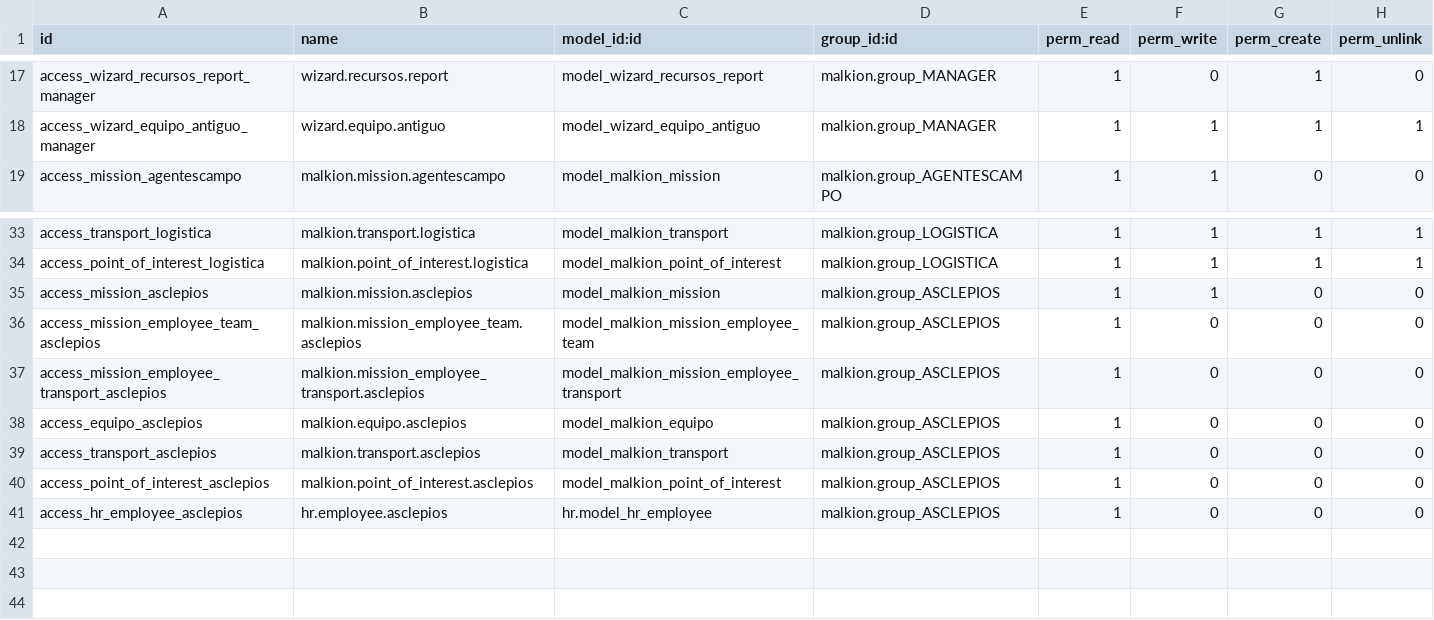
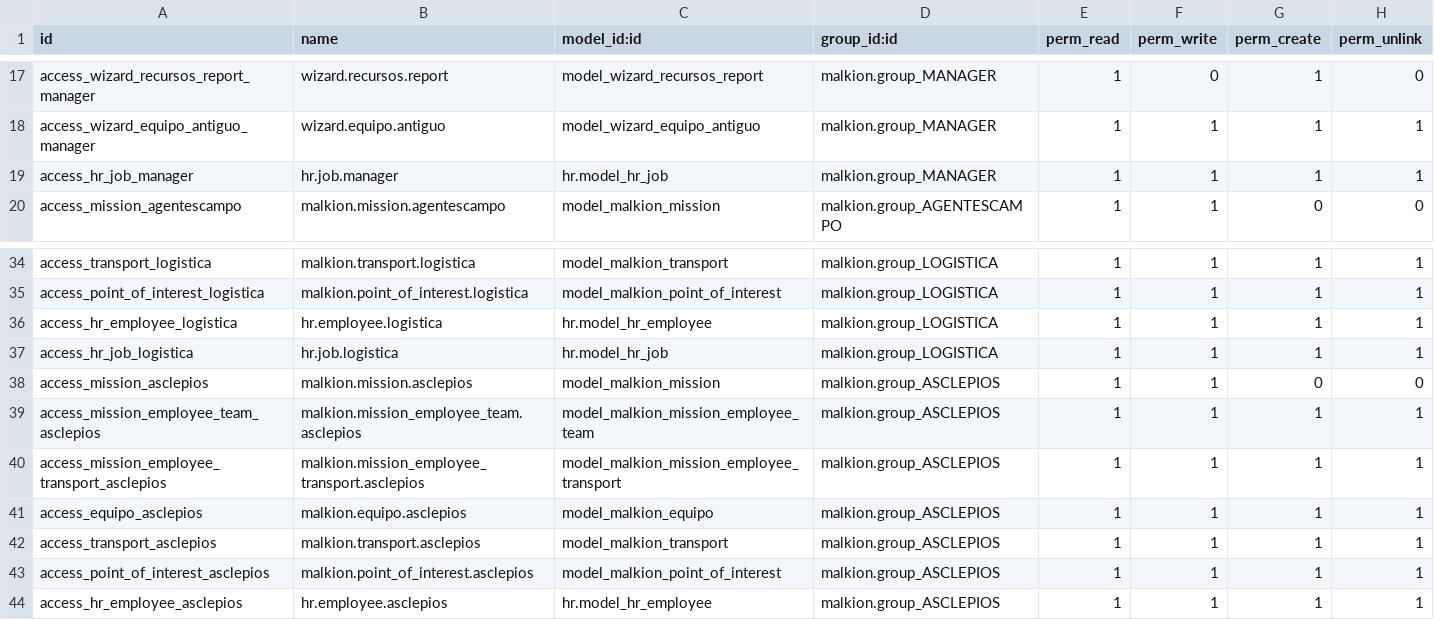
Before and after one commit to DavidAlbiGarcia/datamalkion_mod1, a CSV file: security/ir.model.access.csv, drawn as a sheet; only a part is shown, gaps mark what is left out.

Commit message:
VERSION FINAL - permiso ascleipos group added

```diff
--- a/security/ir.model.access.csv
+++ b/security/ir.model.access.csv
@@ -18,2 +18,3 @@ access_wizard_recursos_report_manager,wizard.recursos.report,model_wizard_recurs
 access_wizard_equipo_antiguo_manager,wizard.equipo.antiguo,model_wizard_equipo_antiguo,malkion.group_MANAGER,1,1,1,1
+access_hr_job_manager,hr.job.manager,hr.model_hr_job,malkion.group_MANAGER,1,1,1,1
 access_mission_agentescampo,malkion.mission.agentescampo,model_malkion_mission,malkion.group_AGENTESCAMPO,1,1,0,0
@@ -34,8 +35,10 @@ access_transport_logistica,malkion.transport.logistica,model_malkion_transport,m
 access_point_of_interest_logistica,malkion.point_of_interest.logistica,model_malkion_point_of_interest,malkion.group_LOGISTICA,1,1,1,1
+access_hr_employee_logistica,hr.employee.logistica,hr.model_hr_employee,malkion.group_LOGISTICA,1,1,1,1
+access_hr_job_logistica,hr.job.logistica,hr.model_hr_job,malkion.group_LOGISTICA,1,1,1,1
 access_mission_asclepios,malkion.mission.asclepios,model_malkion_mission,malkion.group_ASCLEPIOS,1,1,0,0
-access_mission_employee_team_asclepios,malkion.mission_employee_team.asclepios,model_malkion_mission_employee_team,malkion.group_ASCLEPIOS,1,0,0,0
-access_mission_employee_transport_asclepios,malkion.mission_employee_transport.asclepios,model_malkion_mission_employee_transport,malkion.group_ASCLEPIOS,1,0,0,0
-access_equipo_asclepios,malkion.equipo.asclepios,model_malkion_equipo,malkion.group_ASCLEPIOS,1,0,0,0
-access_transport_asclepios,malkion.transport.asclepios,model_malkion_transport,malkion.group_ASCLEPIOS,1,0,0,0
-access_point_of_interest_asclepios,malkion.point_of_interest.asclepios,model_malkion_point_of_interest,malkion.group_ASCLEPIOS,1,0,0,0
-access_hr_employee_asclepios,hr.employee.asclepios,hr.model_hr_employee,malkion.group_ASCLEPIOS,1,0,0,0
+access_mission_employee_team_asclepios,malkion.mission_employee_team.asclepios,model_malkion_mission_employee_team,malkion.group_ASCLEPIOS,1,1,1,1
+access_mission_employee_transport_asclepios,malkion.mission_employee_transport.asclepios,model_malkion_mission_employee_transport,malkion.group_ASCLEPIOS,1,1,1,1
+access_equipo_asclepios,malkion.equipo.asclepios,model_malkion_equipo,malkion.group_ASCLEPIOS,1,1,1,1
+access_transport_asclepios,malkion.transport.asclepios,model_malkion_transport,malkion.group_ASCLEPIOS,1,1,1,1
+access_point_of_interest_asclepios,malkion.point_of_interest.asclepios,model_malkion_point_of_interest,malkion.group_ASCLEPIOS,1,1,1,1
+access_hr_employee_asclepios,hr.employee.asclepios,hr.model_hr_employee,malkion.group_ASCLEPIOS,1,1,1,1
```
Also changed, not shown: 1 other file.
